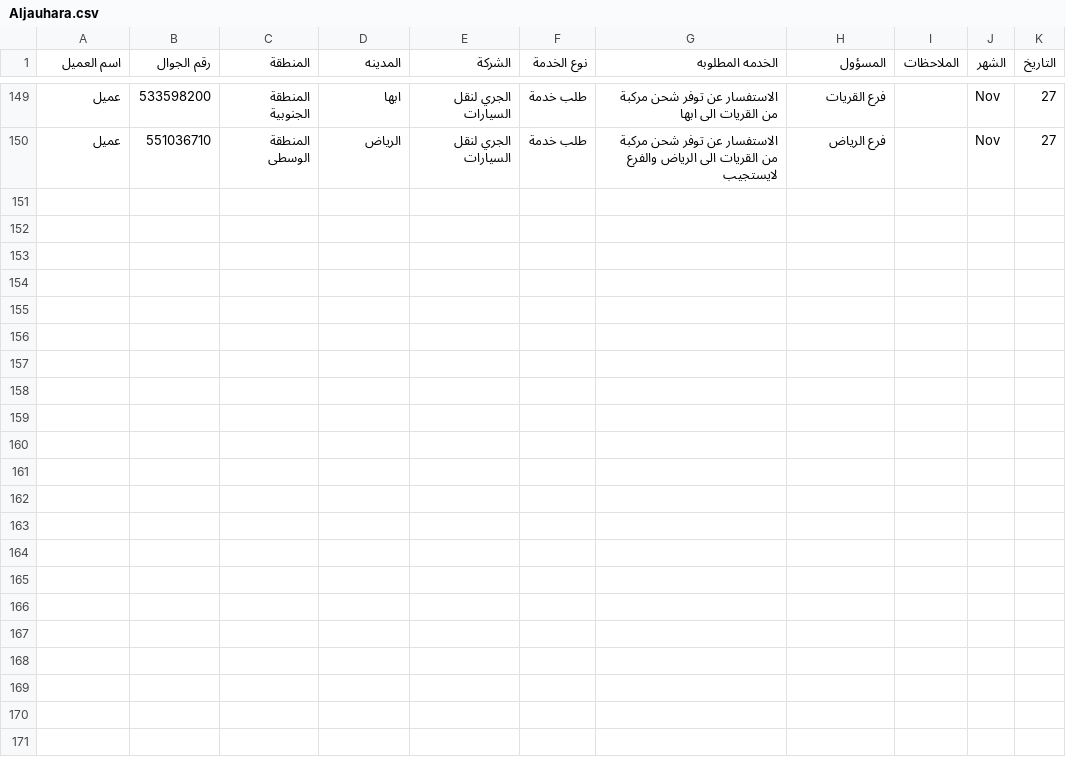
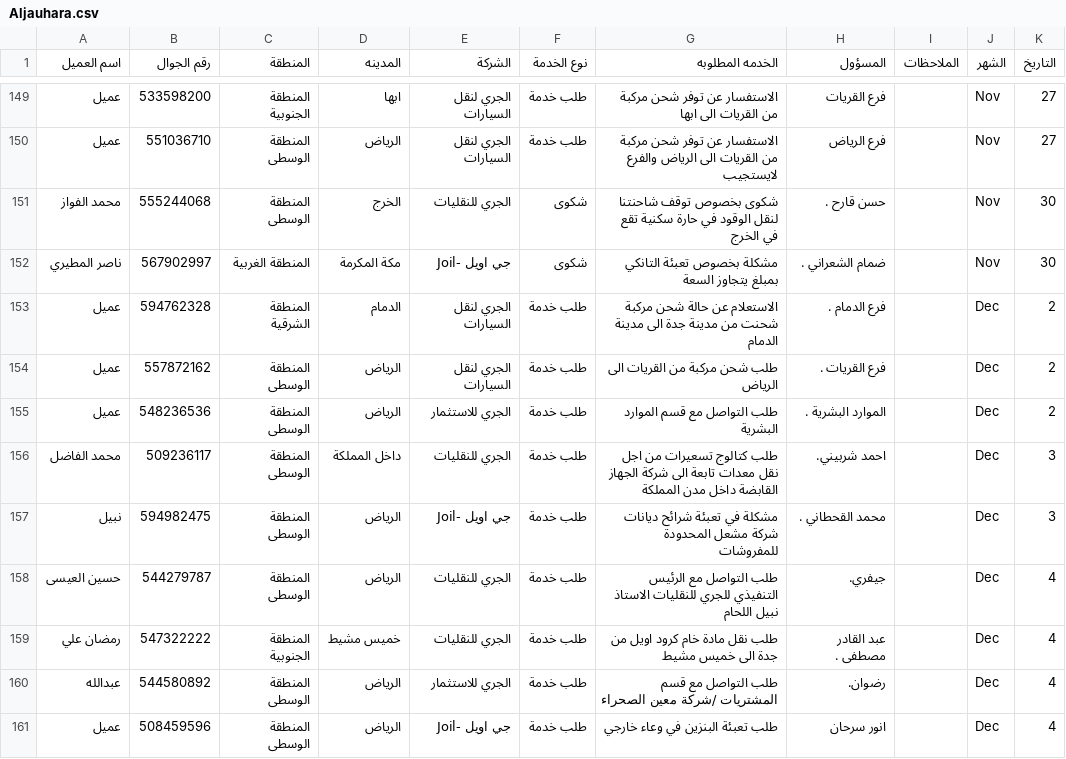
Before and after one commit to RaneemQasim5251/Call_Center, a CSV file: data/Aljauhara.csv, drawn as a sheet; only a part is shown, gaps mark what is left out; the diff names each change by its address in the sheet, - before the commit and + after, or states it on an @@ line.

```diff
--- a/data/Aljauhara.csv
+++ b/data/Aljauhara.csv
+row 151: محمد الفواز | 555244068 | المنطقة الوسطى | الخرج | الجري للنقليات | شكوى | شكوى بخصوص توقف شاحنتنا لنقل الوقود في حارة سكنية تقع في الخرج | حسن قارح . |  | Nov | 30
+row 152: ناصر المطيري | 567902997 | المنطقة الغربية | مكة المكرمة | جي اويل -Joil | شكوى | مشكلة بخصوص تعبئة التانكي بمبلغ يتجاوز السعة | ضمام الشعراني . |  | Nov | 30
+row 153: عميل | 594762328 | المنطقة الشرقية | الدمام | الجري لنقل السيارات | طلب خدمة | الاستعلام عن حالة شحن مركبة شحنت من مدينة جدة الى مدينة الدمام | فرع الدمام . |  | Dec | 2
+row 154: عميل | 557872162 | المنطقة الوسطى | الرياض | الجري لنقل السيارات | طلب خدمة | طلب شحن مركبة من القريات الى الرياض | فرع القريات . |  | Dec | 2
+row 155: عميل | 548236536 | المنطقة الوسطى | الرياض | الجري للاستثمار | طلب خدمة | طلب التواصل مع قسم الموارد البشرية | الموارد البشرية . |  | Dec | 2
+row 156: محمد الفاضل | 509236117 | المنطقة الوسطى | داخل المملكة | الجري للنقليات | طلب خدمة | طلب كتالوج تسعيرات من اجل نقل معدات تابعة الى شركة الجهاز القابضة داخل مدن المملكة | احمد شربيني. |  | Dec | 3
+row 157: نبيل | 594982475 | المنطقة الوسطى | الرياض | جي اويل -Joil | طلب خدمة | مشكلة في تعبئة شرائح ديانات شركة مشعل المحدودة للمفروشات | محمد القحطاني . |  | Dec | 3
+row 158: حسين العيسى | 544279787 | المنطقة الوسطى | الرياض | الجري للنقليات | طلب خدمة | طلب التواصل مع الرئيس التنفيذي للجري للنقليات الاستاذ نبيل اللحام | جيفري. |  | Dec | 4
+row 159: رمضان علي | 547322222 | المنطقة الجنوبية | خميس مشيط | الجري للنقليات | طلب خدمة | طلب نقل مادة خام كرود اويل من جدة الى خميس مشيط | عبد القادر مصطفى . |  | Dec | 4
+row 160: عبدالله | 544580892 | المنطقة الوسطى | الرياض | الجري للاستثمار | طلب خدمة | طلب التواصل مع قسم المشتريات /شركة معين الصحراء | رضوان. |  | Dec | 4
+row 161: عميل | 508459596 | المنطقة الوسطى | الرياض | جي اويل -Joil | طلب خدمة | طلب تعبئة البنزين في وعاء خارجي | انور سرحان |  | Dec | 4
```
Also changed, not shown: data/Abdulmageed.csv, data/Ahad.csv, 2 other files.
